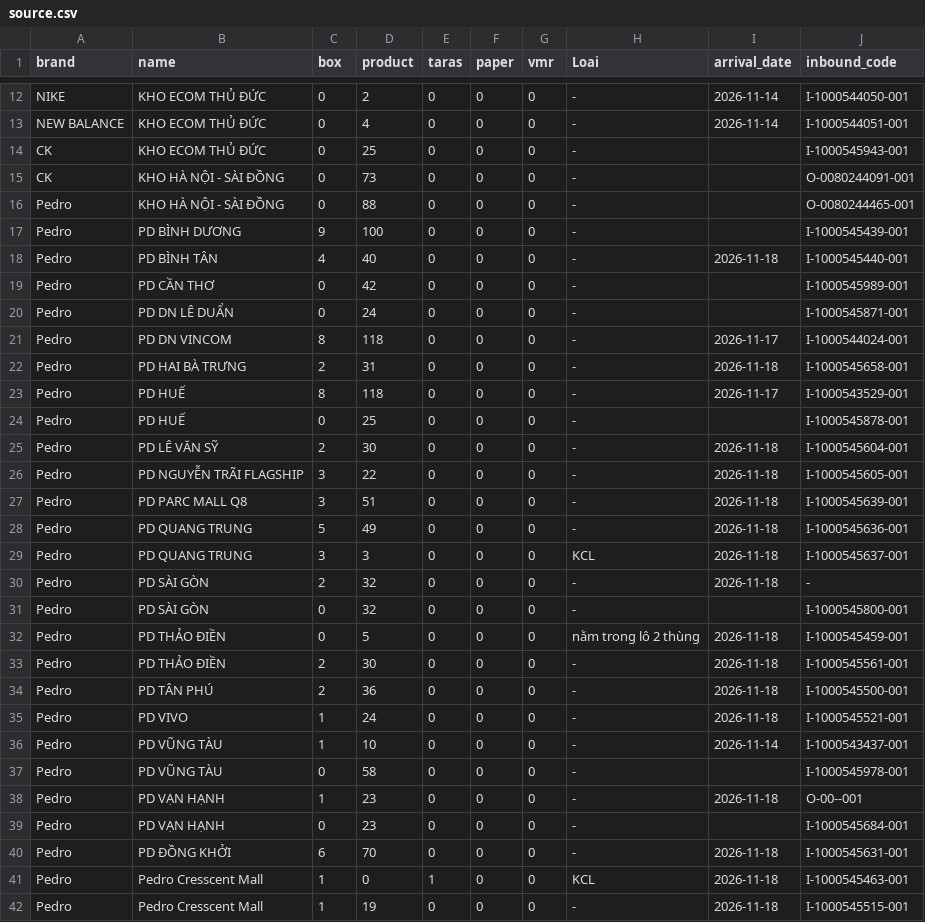
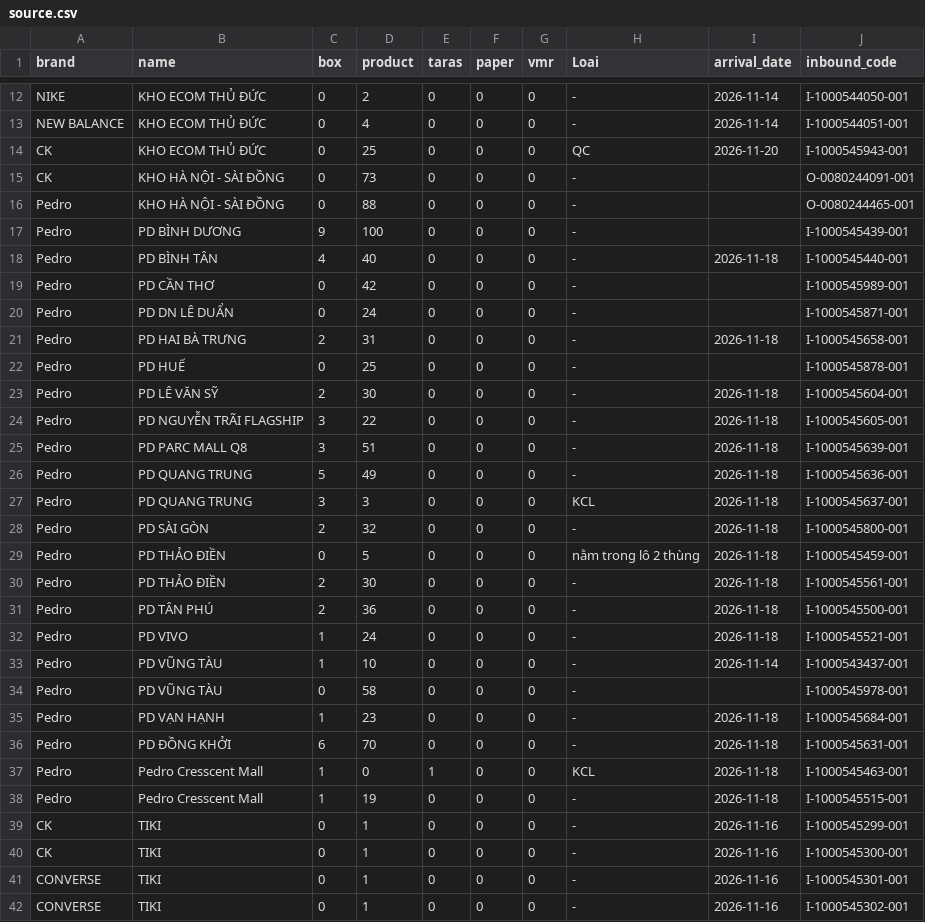
Before and after one commit to thuanmaison113-boop/newinbound, a CSV file: source.csv, drawn as a sheet; only a part is shown, gaps mark what is left out; the shorter side is filled out with more unchanged rows.

Commit message:
Update data 2026-11-20 09:11

```diff
--- a/source.csv
+++ b/source.csv
@@ -13,3 +13,3 @@ NIKE,KHO ECOM THỦ ĐỨC,0,2,0,0,0,-,2026-11-14,I-1000544050-001
 NEW BALANCE,KHO ECOM THỦ ĐỨC,0,4,0,0,0,-,2026-11-14,I-1000544051-001
-CK,KHO ECOM THỦ ĐỨC,0,25,0,0,0,-,,I-1000545943-001
+CK,KHO ECOM THỦ ĐỨC,0,25,0,0,0,QC,2026-11-20,I-1000545943-001
 CK,KHO HÀ NỘI - SÀI ĐỒNG,0,73,0,0,0,-,,O-0080244091-001
@@ -20,5 +20,3 @@ Pedro,PD CẦN THƠ,0,42,0,0,0,-,,I-1000545989-001
 Pedro,PD DN LÊ DUẨN,0,24,0,0,0,-,,I-1000545871-001
-Pedro,PD DN VINCOM,8,118,0,0,0,-,2026-11-17,I-1000544024-001
 Pedro,PD HAI BÀ TRƯNG,2,31,0,0,0,-,2026-11-18,I-1000545658-001
-Pedro,PD HUẾ,8,118,0,0,0,-,2026-11-17,I-1000543529-001
 Pedro,PD HUẾ,0,25,0,0,0,-,,I-1000545878-001
@@ -29,4 +27,3 @@ Pedro,PD QUANG TRUNG,5,49,0,0,0,-,2026-11-18,I-1000545636-001
 Pedro,PD QUANG TRUNG,3,3,0,0,0,KCL,2026-11-18,I-1000545637-001
-Pedro,PD SÀI GÒN,2,32,0,0,0,-,2026-11-18,-
-Pedro,PD SÀI GÒN,0,32,0,0,0,-,,I-1000545800-001
+Pedro,PD SÀI GÒN,2,32,0,0,0,-,2026-11-18,I-1000545800-001
 Pedro,PD THẢO ĐIỀN,0,5,0,0,0,nằm trong lô 2 thùng,2026-11-18,I-1000545459-001
@@ -37,4 +34,3 @@ Pedro,PD VŨNG TÀU,1,10,0,0,0,-,2026-11-14,I-1000543437-001
 Pedro,PD VŨNG TÀU,0,58,0,0,0,-,,I-1000545978-001
-Pedro,PD VẠN HẠNH,1,23,0,0,0,-,2026-11-18,O-00--001
-Pedro,PD VẠN HẠNH,0,23,0,0,0,-,,I-1000545684-001
+Pedro,PD VẠN HẠNH,1,23,0,0,0,-,2026-11-18,I-1000545684-001
 Pedro,PD ĐỒNG KHỞI,6,70,0,0,0,-,2026-11-18,I-1000545631-001
```
